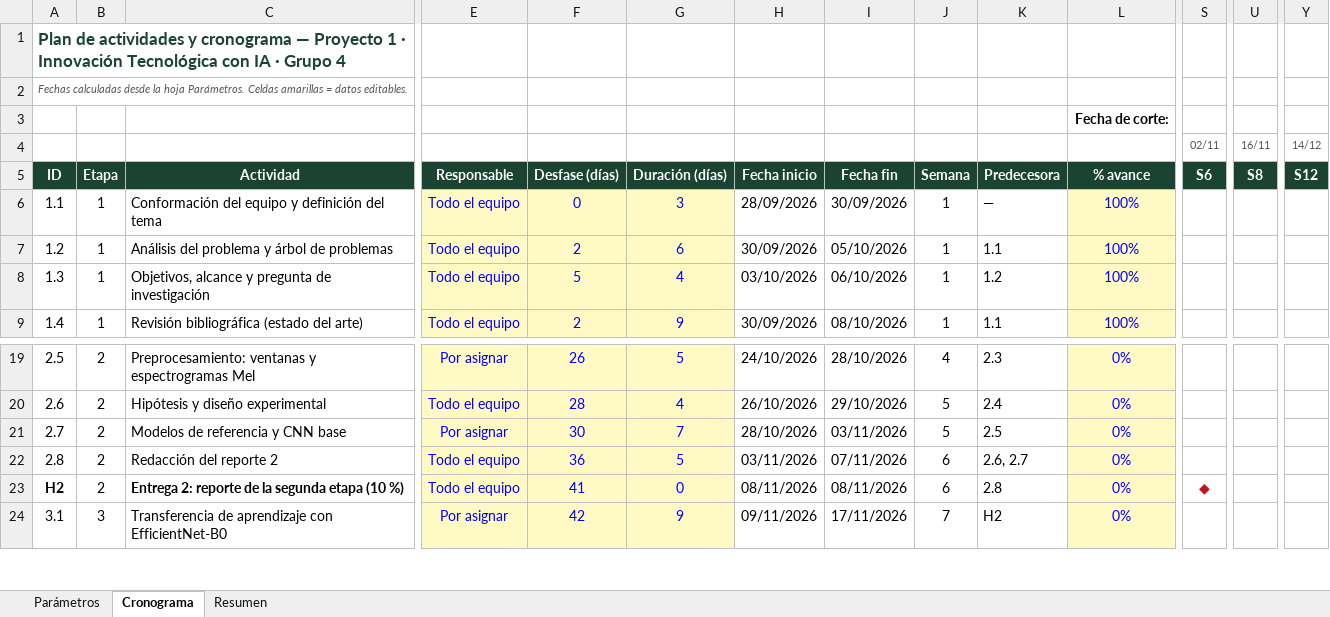
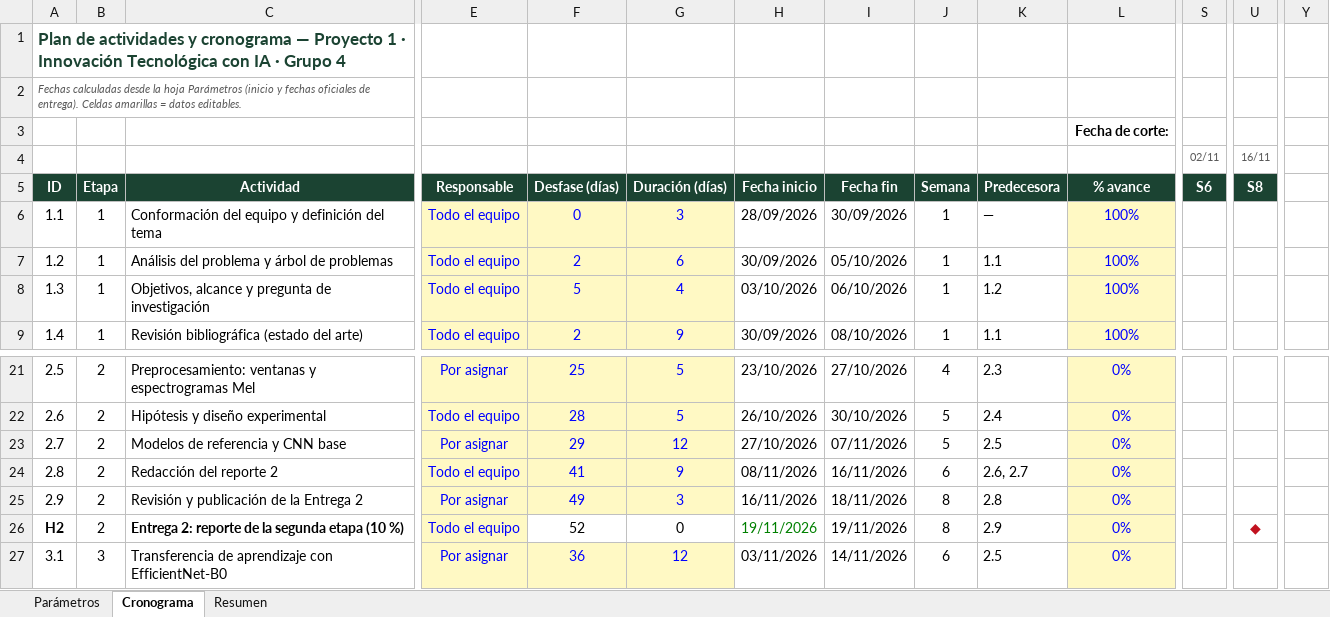
Before and after one commit to wilospe27/Proyecto_1_Innovacion_Tecnologica_IA_Grupo_4, an Excel workbook: entrega_1/docs/cronograma.xlsx, sheet Cronograma, drawn as a sheet; only a part is shown, gaps mark what is left out; values as stored, in another font and other column widths than the file's, no borders; conditional formats not drawn; addresses are those after the commit; rows hold the shown columns only; the diff covers the shown part only; the diff names each change by its address in the sheet, - before the commit and + after, or states it on an @@ line.

Commit message:
Ajusta el cronograma a las fechas oficiales de entrega
- Entregas: 19-oct, 19-nov y 1-dic-2026 (parámetros del Excel)
- Replaneación con solapamiento: la Etapa 2 inicia el 12-oct y el modelado
  de la Etapa 3 el 3-nov, porque la Entrega 3 llega 12 días después de la 2
- Hitos ligados a las fechas oficiales y holgura por etapa en el Resumen
- Reporte: tablas, Gantt, hitos, nuevo riesgo de calendario y seguimiento
- READMEs con fechas y pendientes de cierre de la fase 1

```diff
--- a/entrega_1/docs/cronograma.xlsx (sheet Cronograma)
+++ b/entrega_1/docs/cronograma.xlsx (sheet Cronograma)
-A2: …la hoja Parámetros. Celdas amarillas…
+A2: …la hoja Parámetros (inicio y fechas oficiales de entrega). Celdas amarillas…
-Y4: 14/12
+Y4: (empty)
-Y5: S12
+Y5: (empty)
-Y5 fill: #1B4332
+Y5 fill: none
-F21: 26
+F21: 25
-H21: 24/10/2026
+H21: 23/10/2026
-I21: 28/10/2026
+I21: 27/10/2026
-G22: 4
+G22: 5
-I22: 29/10/2026
+I22: 30/10/2026
-F23: 30
+F23: 29
-G23: 7
+G23: 12
-H23: 28/10/2026
+H23: 27/10/2026
-I23: 03/11/2026
+I23: 07/11/2026
-F24: 36
+F24: 41
-G24: 5
+G24: 9
-H24: 03/11/2026
+H24: 08/11/2026
-I24: 07/11/2026
+I24: 16/11/2026
+row 25: 2.9 | 2 | Revisión y publicación de la Entrega 2 | Por asignar | 49 | 3 | 16/11/2026 | 18/11/2026 | 8 | 2.8 | 0%
-F26: 41
+F26: 52
@@ F26:G26 fill: #FFF9C4 → none, text colour: #0000FF → black @@
-H26: 08/11/2026
+H26: 19/11/2026
-H26 text colour: black
+H26 text colour: #008000
-I26: 08/11/2026
+I26: 19/11/2026
-J26: 6
+J26: 8
-K26: 2.8
+K26: 2.9
-S26 (02/11): ◆
+S26 (02/11): (empty)
-U26 (16/11): (empty)
+U26 (16/11): ◆
-F27: 42
+F27: 36
-G27: 9
+G27: 12
-H27: 09/11/2026
+H27: 03/11/2026
-I27: 17/11/2026
+I27: 14/11/2026
-J27: 7
+J27: 6
-K27: H2
+K27: 2.5
```
Also changed, not shown: 2 added rows, 74 edited cells and cell formats elsewhere in this sheet, sheet Resumen, sheet Parámetros, formulas that keep their value, 4 other files.
